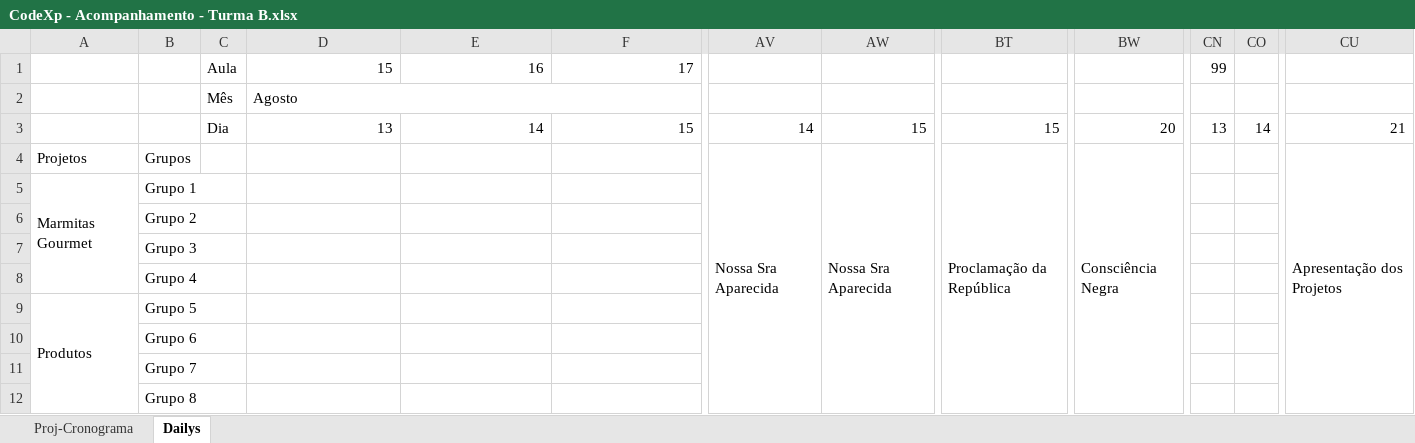
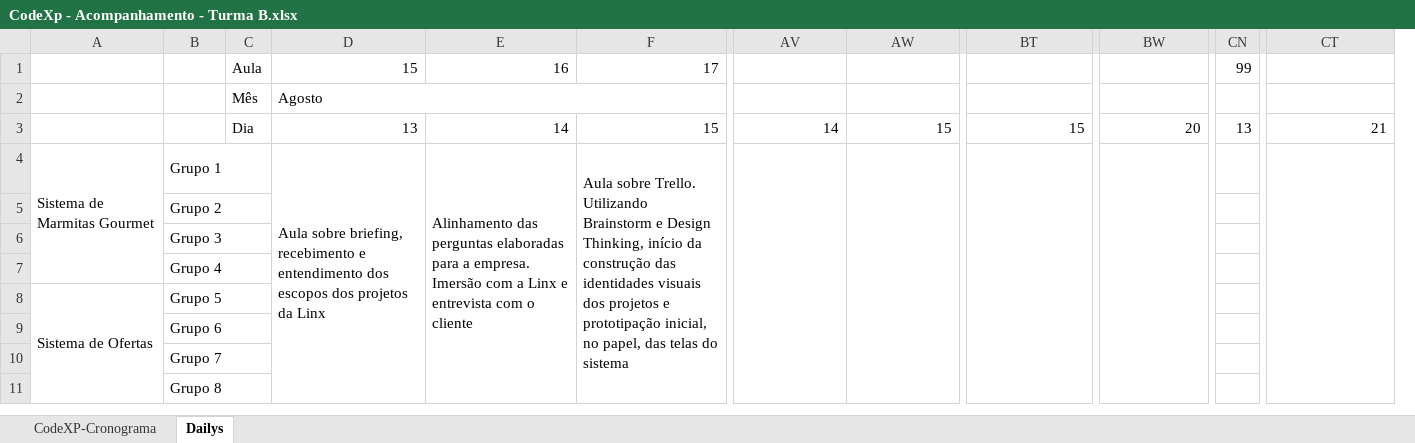
Before and after one commit to Saulomsantos/2s2019-t3-mentoria, an Excel workbook: Cronograma/CodeXp - Acompanhamento - Turma B.xlsx, sheet Dailys, drawn as a sheet; only a part is shown, gaps mark what is left out; values as stored, in another font and other column widths than the file's, no cell formats; charts and pictures not drawn; removed rows and columns are numbered as before the commit, all else as after; rows hold the shown columns only; ↵ is a line break in a cell; the diff covers the shown part only; the diff names each change by its address in the sheet, - before the commit and + after, or states it on an @@ line.

Commit message:
Adiciona Dailys da turma B do CodeXP

```diff
--- a/Cronograma/CodeXp - Acompanhamento - Turma B.xlsx (sheet Dailys)
+++ b/Cronograma/CodeXp - Acompanhamento - Turma B.xlsx (sheet Dailys)
-sheet tab: Proj-Cronograma
+sheet tab: CodeXP-Cronograma
-column A, rows 5-9: Marmitas Gourmet |  |  |  | Produtos
+column A, rows 4-8: Sistema de Marmitas Gourmet |  |  |  | Sistema de Ofertas
-column CO, row 3: 14
-row 4: Projetos | Grupos |  |  |  |  | Nossa Sra Aparecida | Nossa Sra Aparecida | Proclamação da República | Consciência Negra |  |  | Apresentação dos Projetos
+B4:C4 merged
-D4: (empty)
+D4: Aula sobre briefing, recebimento e entendimento dos escopos dos projetos da Linx
+D4:D11 merged
-E4: (empty)
+E4: Alinhamento das perguntas elaboradas para a empresa. ↵ Imersão com a Linx e entrevista com o cliente
+E4:E11 merged
-F4: (empty)
+F4: Aula sobre Trello. ↵ Utilizando Brainstorm e Design Thinking, início da construção das identidades visuais dos projetos e prototipação inicial, no papel, das telas do sistema
+F4:F11 merged
+AV4:AV11 merged
+AW4:AW11 merged
+BT4:BT11 merged
+BW4:BW11 merged
+CT4:CT11 merged
+B5:C5 merged
+B6:C6 merged
+B7:C7 merged
+B8:C8 merged
+B9:C9 merged
+B10:C10 merged
+B11:C11 merged
```
Also changed, not shown: merged cells elsewhere in this sheet, cell formats, charts or pictures.
